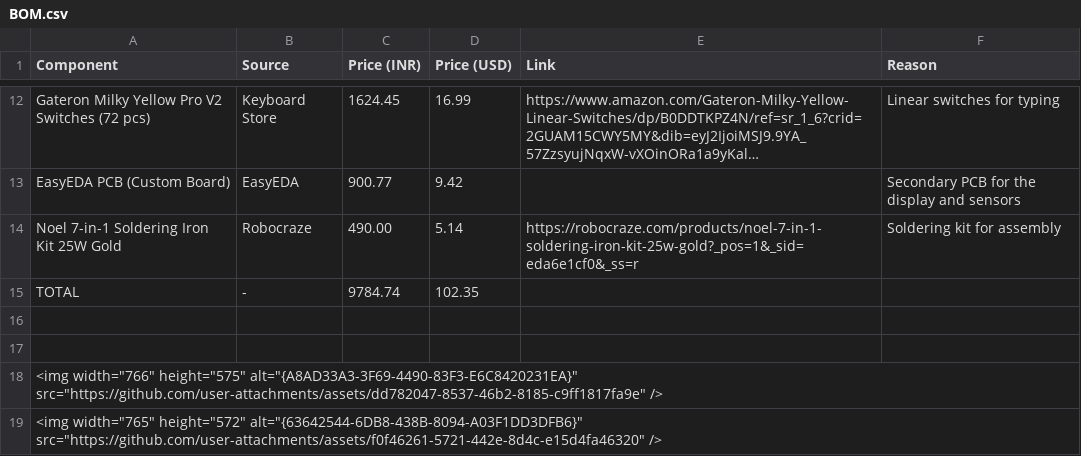
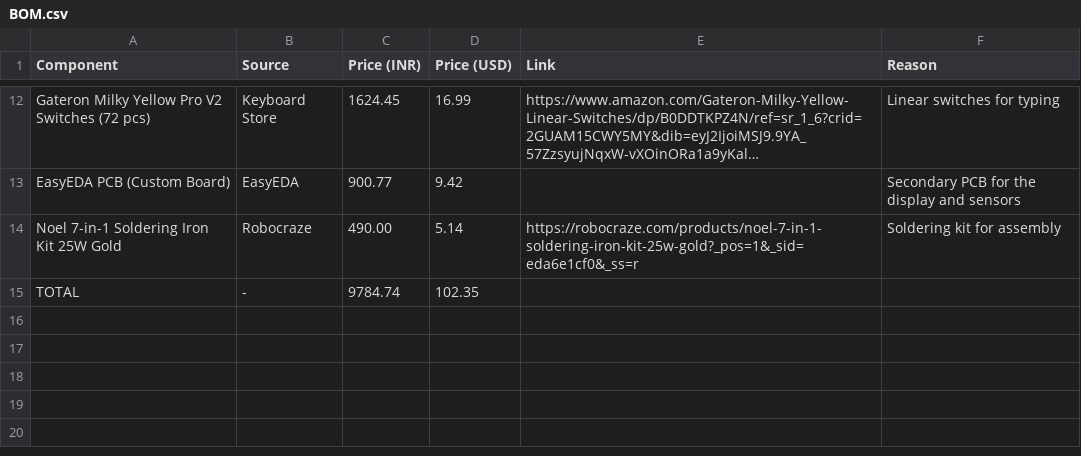
Before and after one commit to SimpleScience-Code/YashBoard, a CSV file: BOM.csv, drawn as a sheet; only a part is shown, gaps mark what is left out; long unchanged cells end in ….

Commit message:
Clean up BOM.csv by removing unnecessary content
Removed image tags and extra new lines from BOM.csv.

```diff
--- a/BOM.csv
+++ b/BOM.csv
@@ -15,5 +15 @@ Noel 7-in-1 Soldering Iron Kit 25W Gold,Robocraze,490.00,5.14,https://robocraze.
 TOTAL,-,9784.74,102.35,,
-
-
-<img width="766" height="575" alt="{A8AD33A3-3F69-4490-83F3-E6C8420231EA}" src="https://github.com/user-attachments/assets/dd782047-8537-46b2-8185-c9ff1817fa9e" />
-<img width="765" height="572" alt="{63642544-6DB8-438B-8094-A03F1DD3DFB6}" src="https://github.com/user-attachments/assets/f0f46261-5721-442e-8d4c-e15d4fa46320" />
```
